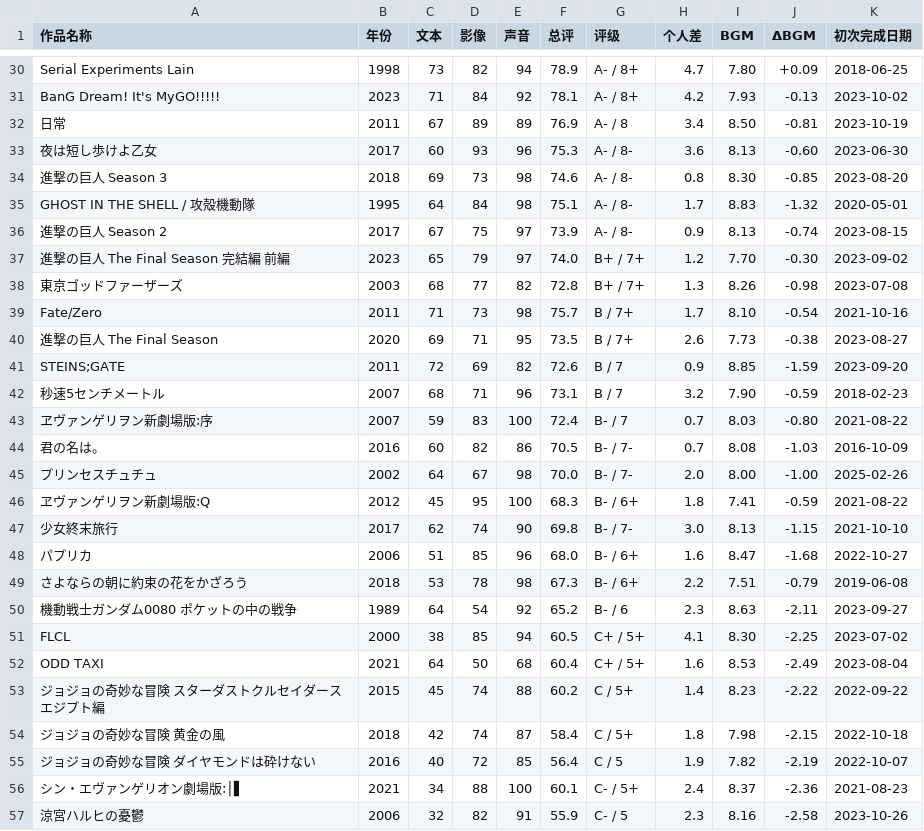
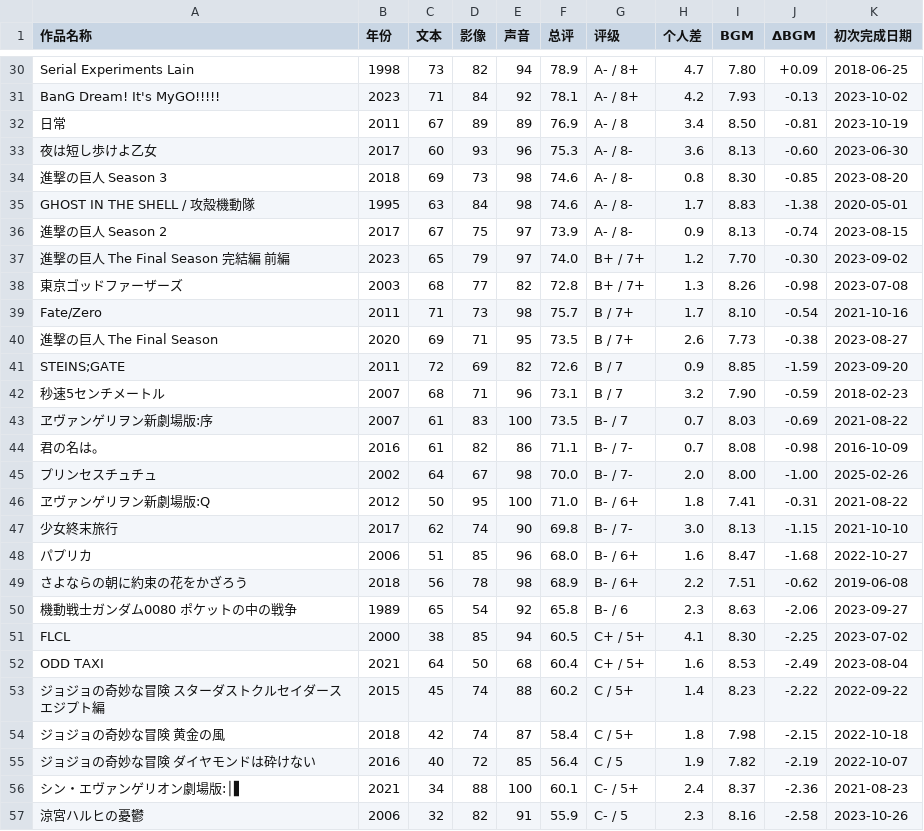
Before and after one commit to hakula139/hakula.xyz-kiln, a CSV file: content/posts/anime/impressions/scores.csv, drawn as a sheet; only a part is shown, gaps mark what is left out.

Commit message:
fix(impressions): refine the fifth anime text-score batch

```diff
--- a/content/posts/anime/impressions/scores.csv
+++ b/content/posts/anime/impressions/scores.csv
@@ -34,3 +34,3 @@ BanG Dream! It's MyGO!!!!!,2023,71,84,92,78.1,A- / 8+,4.2,7.93,-0.13,2023-10-02
 進撃の巨人 Season 3,2018,69,73,98,74.6,A- / 8-,0.8,8.30,-0.85,2023-08-20
-GHOST IN THE SHELL / 攻殻機動隊,1995,64,84,98,75.1,A- / 8-,1.7,8.83,-1.32,2020-05-01
+GHOST IN THE SHELL / 攻殻機動隊,1995,63,84,98,74.6,A- / 8-,1.7,8.83,-1.38,2020-05-01
 進撃の巨人 Season 2,2017,67,75,97,73.9,A- / 8-,0.9,8.13,-0.74,2023-08-15
@@ -42,10 +42,10 @@ STEINS;GATE,2011,72,69,82,72.6,B / 7,0.9,8.85,-1.59,2023-09-20
 秒速5センチメートル,2007,68,71,96,73.1,B / 7,3.2,7.90,-0.59,2018-02-23
-ヱヴァンゲリヲン新劇場版:序,2007,59,83,100,72.4,B- / 7,0.7,8.03,-0.80,2021-08-22
-君の名は。,2016,60,82,86,70.5,B- / 7-,0.7,8.08,-1.03,2016-10-09
+ヱヴァンゲリヲン新劇場版:序,2007,61,83,100,73.5,B- / 7,0.7,8.03,-0.69,2021-08-22
+君の名は。,2016,61,82,86,71.1,B- / 7-,0.7,8.08,-0.98,2016-10-09
 プリンセスチュチュ,2002,64,67,98,70.0,B- / 7-,2.0,8.00,-1.00,2025-02-26
-ヱヴァンゲリヲン新劇場版:Q,2012,45,95,100,68.3,B- / 6+,1.8,7.41,-0.59,2021-08-22
+ヱヴァンゲリヲン新劇場版:Q,2012,50,95,100,71.0,B- / 6+,1.8,7.41,-0.31,2021-08-22
 少女終末旅行,2017,62,74,90,69.8,B- / 7-,3.0,8.13,-1.15,2021-10-10
 パプリカ,2006,51,85,96,68.0,B- / 6+,1.6,8.47,-1.68,2022-10-27
-さよならの朝に約束の花をかざろう,2018,53,78,98,67.3,B- / 6+,2.2,7.51,-0.79,2019-06-08
-機動戦士ガンダム0080 ポケットの中の戦争,1989,64,54,92,65.2,B- / 6,2.3,8.63,-2.11,2023-09-27
+さよならの朝に約束の花をかざろう,2018,56,78,98,68.9,B- / 6+,2.2,7.51,-0.62,2019-06-08
+機動戦士ガンダム0080 ポケットの中の戦争,1989,65,54,92,65.8,B- / 6,2.3,8.63,-2.06,2023-09-27
 FLCL,2000,38,85,94,60.5,C+ / 5+,4.1,8.30,-2.25,2023-07-02
```
